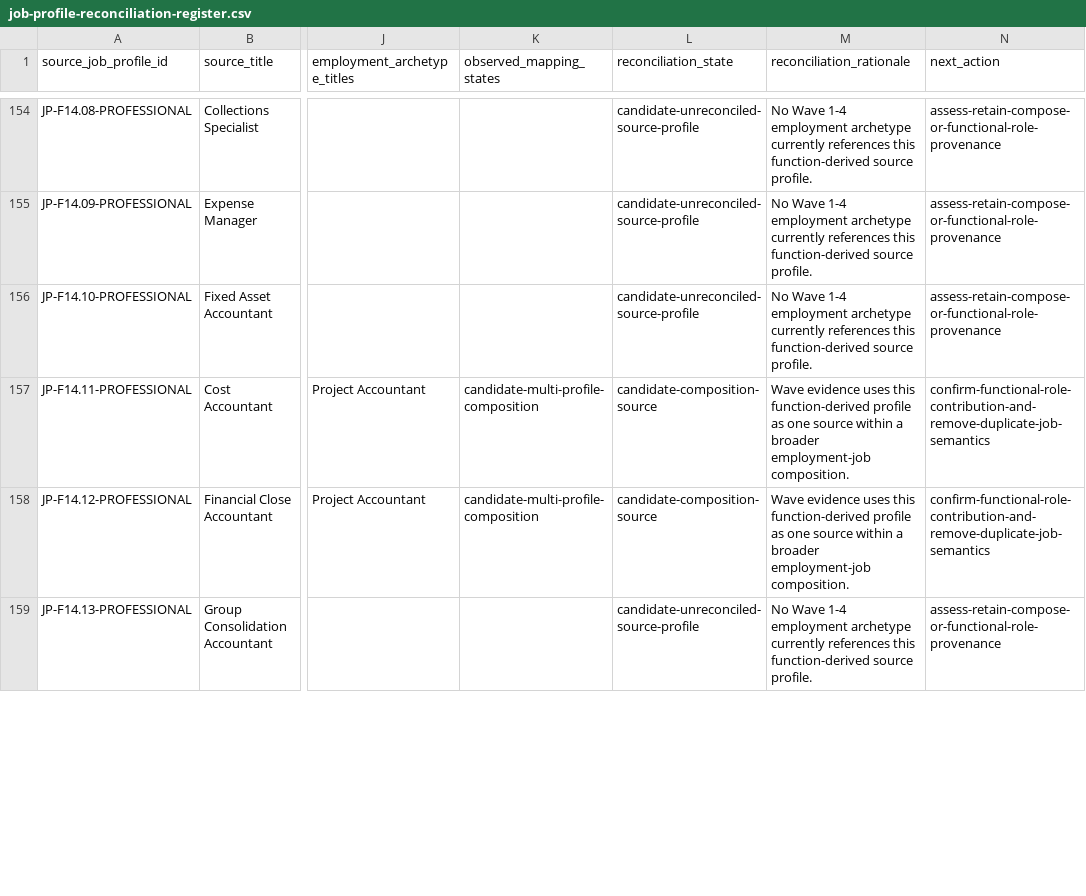
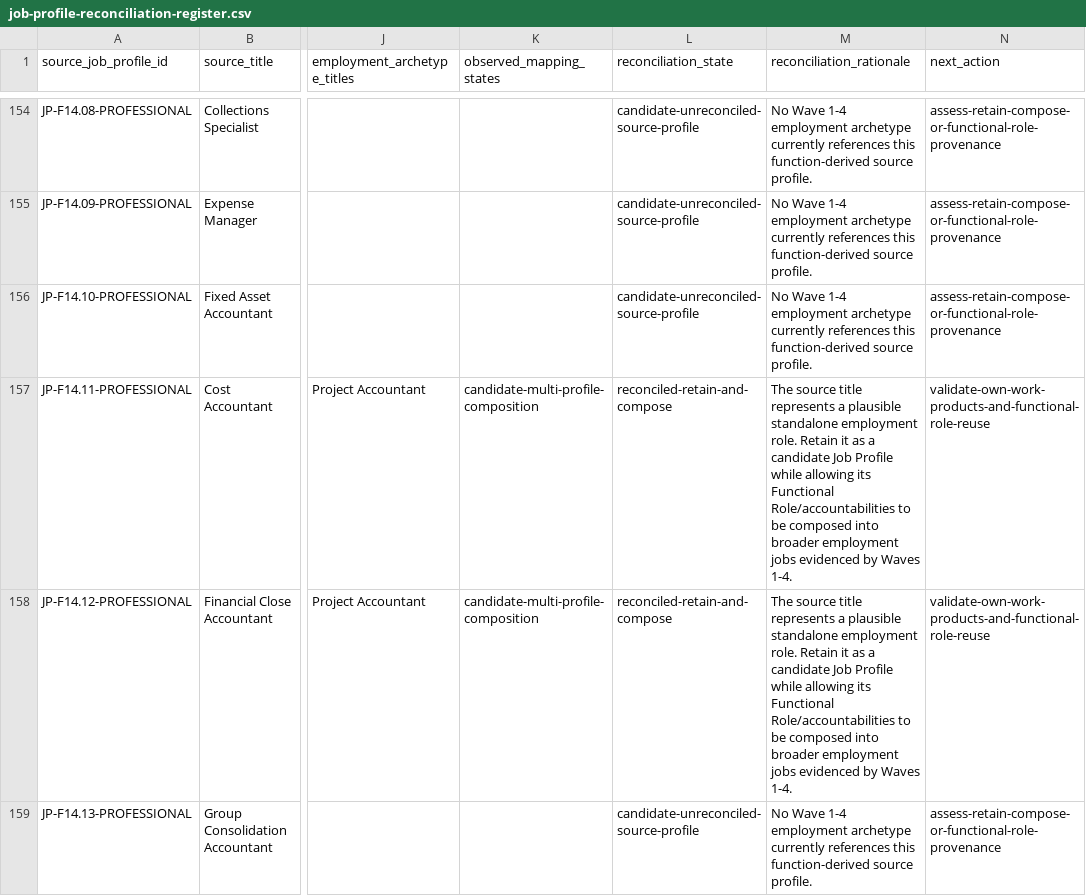
Before and after one commit to 8140spitt/NuBlox-Digital-Applications-V3, a CSV file: docs/product/job-profile-reconciliation-register.csv, drawn as a sheet; only a part is shown, gaps mark what is left out; the diff covers the shown part only; the diff names each change by its address in the sheet, - before the commit and + after, or states it on an @@ line.

Commit message:
Reconcile first evidenced internal job profile wave

```diff
--- a/docs/product/job-profile-reconciliation-register.csv
+++ b/docs/product/job-profile-reconciliation-register.csv
-L157:L158 (reconciliation_state): candidate-composition-source
+L157:L158 (reconciliation_state): reconciled-retain-and-compose
-M157:M158 (reconciliation_rationale): Wave evidence uses this function-derived profile as one source within a broader employment-job composition.
+M157:M158 (reconciliation_rationale): The source title represents a plausible standalone employment role. Retain it as a candidate Job Profile while allowing its Functional Role/accountabilities to be composed into broader employment jobs evidenced by Waves 1-4.
-N157:N158 (next_action): confirm-functional-role-contribution-and-remove-duplicate-job-semantics
+N157:N158 (next_action): validate-own-work-products-and-functional-role-reuse
```
Also changed, not shown: 102 edited cells elsewhere in this file.
